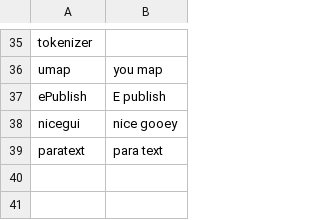
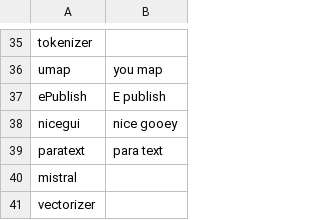
Before and after one commit to zilch42/knausj_talon, a CSV file: settings/additional_words.csv, drawn as a sheet; only a part is shown, gaps mark what is left out; the diff names each change by its address in the sheet, - before the commit and + after, or states it on an @@ line.

Commit message:
words

```diff
--- a/settings/additional_words.csv
+++ b/settings/additional_words.csv
+row 40: mistral
+row 41: vectorizer
```
Also changed, not shown: settings/words_to_replace.csv.
